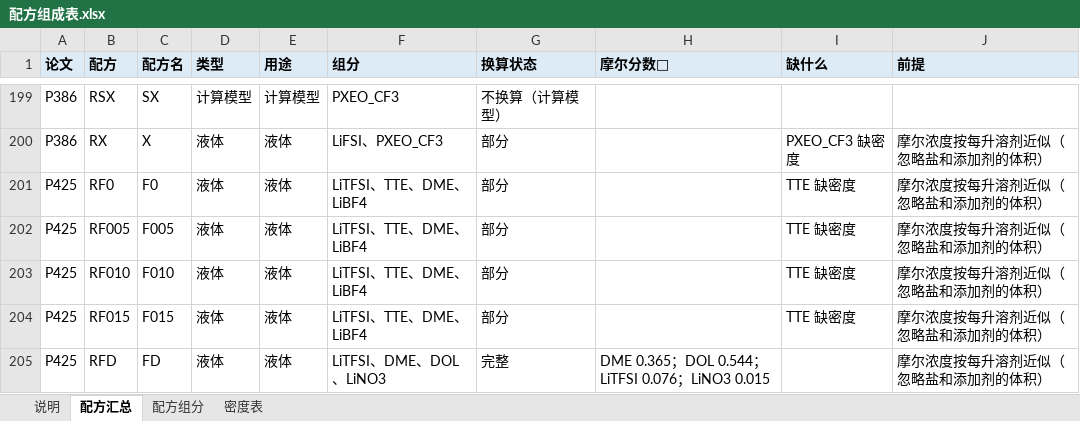
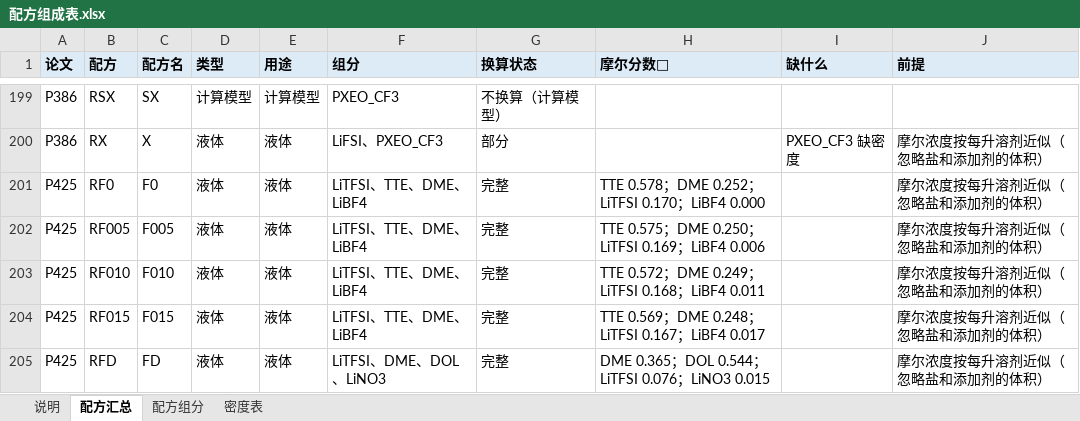
Before and after one commit to zhuonanli08/Li-S_Electrolyte_Conflicts, an Excel workbook: output/组分结构表_F版30篇_2026-10-31/配方组成表.xlsx, sheet 配方汇总, drawn as a sheet; only a part is shown, gaps mark what is left out; values as stored, in another font and other column widths than the file's, no borders; the diff covers the shown part only; the diff names each change by its address in the sheet, - before the commit and + after, or states it on an @@ line.

```diff
--- a/output/组分结构表_F版30篇_2026-10-31/配方组成表.xlsx (sheet 配方汇总)
+++ b/output/组分结构表_F版30篇_2026-10-31/配方组成表.xlsx (sheet 配方汇总)
-G201:G204 (换算状态): 部分
+G201:G204 (换算状态): 完整
-H201 (摩尔分数🧮): (empty)
+H201 (摩尔分数🧮): TTE 0.578；DME 0.252；LiTFSI 0.170；LiBF4 0.000
-I201:I204 (缺什么): TTE 缺密度
+I201:I204 (缺什么): (empty)
-H202 (摩尔分数🧮): (empty)
+H202 (摩尔分数🧮): TTE 0.575；DME 0.250；LiTFSI 0.169；LiBF4 0.006
-H203 (摩尔分数🧮): (empty)
+H203 (摩尔分数🧮): TTE 0.572；DME 0.249；LiTFSI 0.168；LiBF4 0.011
-H204 (摩尔分数🧮): (empty)
+H204 (摩尔分数🧮): TTE 0.569；DME 0.248；LiTFSI 0.167；LiBF4 0.017
```
Also changed, not shown: 75 edited cells elsewhere in this sheet, sheet 配方组分, sheet 密度表, sheet 说明, 7 other files.
